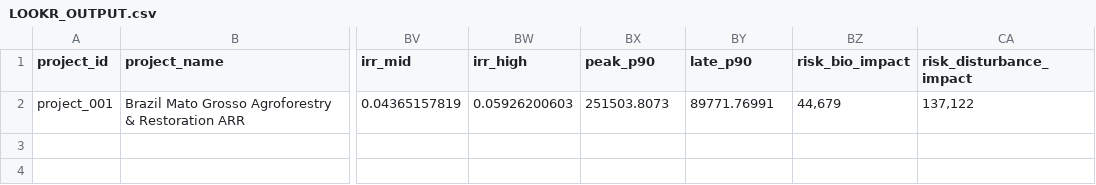
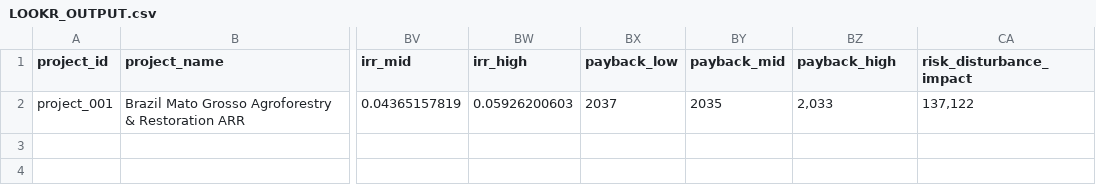
Before and after one commit to Miransaifi/Carbon-Roots-Website, a CSV file: website/assets/data/LOOKR_OUTPUT.csv, drawn as a sheet; only a part is shown, gaps mark what is left out; the diff names each change by its address in the sheet, - before the commit and + after, or states it on an @@ line.

Commit message:
Update LOOKR output with scenario-specific payback fields

```diff
--- a/website/assets/data/LOOKR_OUTPUT.csv
+++ b/website/assets/data/LOOKR_OUTPUT.csv
-BX1: peak_p90
+BX1: payback_low
-BY1: late_p90
+BY1: payback_mid
-BZ1: risk_bio_impact
+BZ1: payback_high
-BX2 (payback_low): 251503.8073
+BX2 (payback_low): 2037
-BY2 (payback_mid): 89771.76991
+BY2 (payback_mid): 2035
-BZ2 (payback_high): 44,679
+BZ2 (payback_high): 2,033
```
